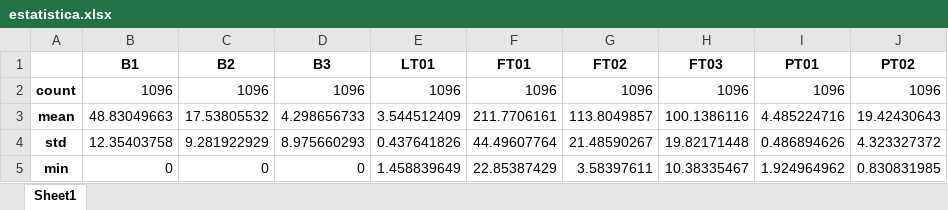
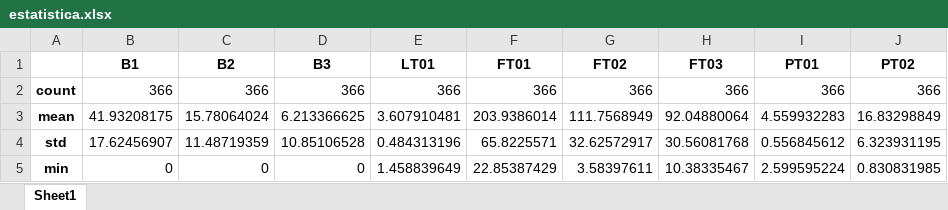
Before and after one commit to TheTchesko/Mestre-Tchesko, an Excel workbook: Modelos em Python/estatistica.xlsx, sheet Sheet1, drawn as a sheet; only a part is shown; values as stored, in another font and other column widths than the file's, no borders; the diff covers the shown part only; the diff names each change by its address in the sheet, - before the commit and + after, or states it on an @@ line.

```diff
--- a/Modelos em Python/estatistica.xlsx (sheet Sheet1)
+++ b/Modelos em Python/estatistica.xlsx (sheet Sheet1)
-B2 (B1): 1096
+B2 (B1): 366
-C2 (B2): 1096
+C2 (B2): 366
-D2 (B3): 1096
+D2 (B3): 366
-E2 (LT01): 1096
+E2 (LT01): 366
-F2 (FT01): 1096
+F2 (FT01): 366
-G2 (FT02): 1096
+G2 (FT02): 366
-H2 (FT03): 1096
+H2 (FT03): 366
-I2 (PT01): 1096
+I2 (PT01): 366
-J2 (PT02): 1096
+J2 (PT02): 366
-B3 (B1): 48.83049663
+B3 (B1): 41.93208175
-C3 (B2): 17.53805532
+C3 (B2): 15.78064024
-D3 (B3): 4.298656733
+D3 (B3): 6.213366625
-E3 (LT01): 3.544512409
+E3 (LT01): 3.607910481
-F3 (FT01): 211.7706161
+F3 (FT01): 203.9386014
-G3 (FT02): 113.8049857
+G3 (FT02): 111.7568949
-H3 (FT03): 100.1386116
+H3 (FT03): 92.04880064
-I3 (PT01): 4.485224716
+I3 (PT01): 4.559932283
-J3 (PT02): 19.42430643
+J3 (PT02): 16.83298849
-B4 (B1): 12.35403758
+B4 (B1): 17.62456907
-C4 (B2): 9.281922929
+C4 (B2): 11.48719359
-D4 (B3): 8.975660293
+D4 (B3): 10.85106528
-E4 (LT01): 0.437641826
+E4 (LT01): 0.484313196
-F4 (FT01): 44.49607764
+F4 (FT01): 65.8225571
-G4 (FT02): 21.48590267
+G4 (FT02): 32.62572917
-H4 (FT03): 19.82171448
+H4 (FT03): 30.56081768
-I4 (PT01): 0.486894626
+I4 (PT01): 0.556845612
-J4 (PT02): 4.323327372
+J4 (PT02): 6.323931195
-I5 (PT01): 1.924964962
+I5 (PT01): 2.599595224
```
Also changed, not shown: 26 edited cells elsewhere in this sheet, Modelos em Python/media.xlsx, 30 other files.
